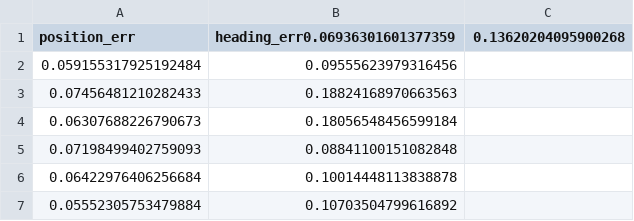
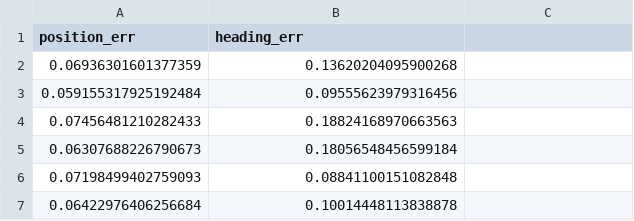
Before and after one commit to Matthew-Papesh/ROS_SplinePathMotionProfiling, a CSV file: spline_err_logs/err_log_feedback_AP15_097657_AI0_000083_AD14_949805.csv, drawn as a sheet; only a part is shown; the shorter side is filled out with more unchanged rows.

```diff
--- a/spline_err_logs/err_log_feedback_AP15_097657_AI0_000083_AD14_949805.csv
+++ b/spline_err_logs/err_log_feedback_AP15_097657_AI0_000083_AD14_949805.csv
@@ -1,2 +1,3 @@
-position_err, heading_err0.06936301601377359, 0.13620204095900268
+position_err, heading_err
+0.06936301601377359, 0.13620204095900268
 0.059155317925192484, 0.09555623979316456
```
Also changed, not shown: spline_err_logs/err_log_feedback_AP15_152344_AI0_000083_AD15_357032.csv, 2 other files.
